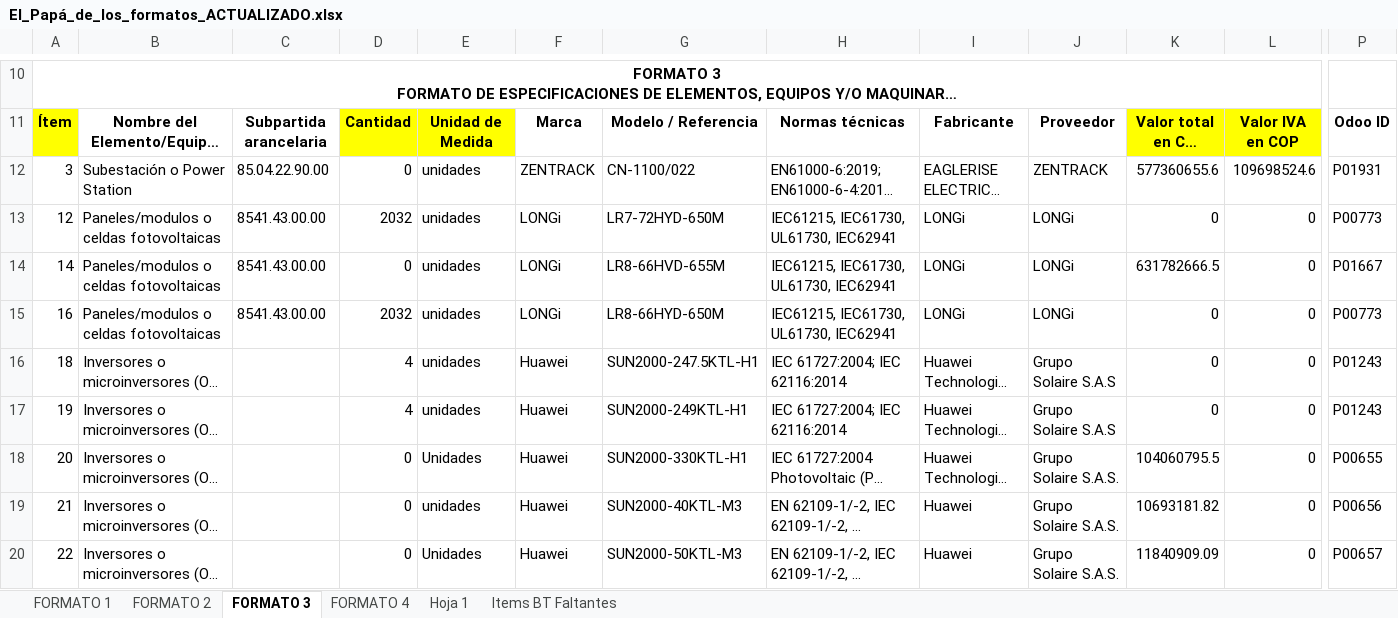
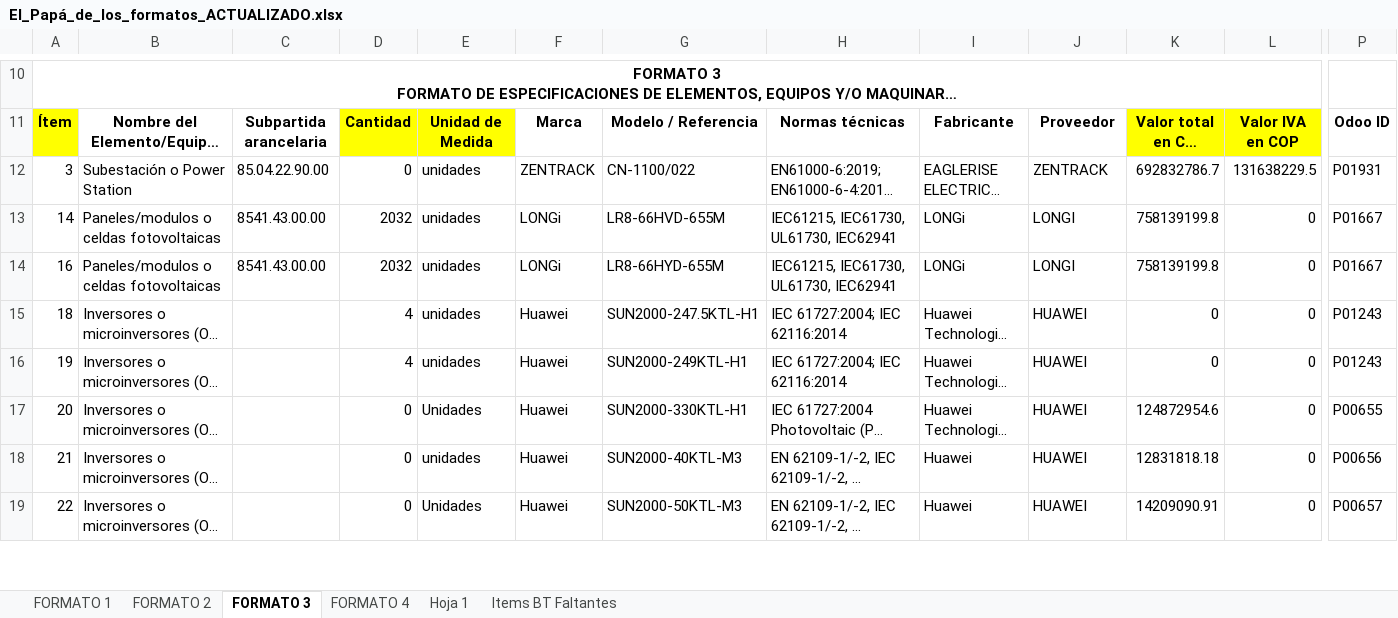
Before and after one commit to Nitsa9/Auto-BT, an Excel workbook: Formato 3/El_Papá_de_los_formatos_ACTUALIZADO.xlsx, sheet FORMATO 3, drawn as a sheet; only a part is shown, gaps mark what is left out; long unchanged cells end in …; values as stored, in another font and other column widths than the file's, no borders; charts and pictures not drawn; removed rows and columns are numbered as before the commit, all else as after; rows hold the shown columns only; the diff covers the shown part only; the diff names each change by its address in the sheet, - before the commit and + after, or states it on an @@ line.

```diff
--- a/Formato 3/El_Papá_de_los_formatos_ACTUALIZADO.xlsx (sheet FORMATO 3)
+++ b/Formato 3/El_Papá_de_los_formatos_ACTUALIZADO.xlsx (sheet FORMATO 3)
-K12: 577360655.6
+K12: 692832786.7
-L12: 109698524.6
+L12: 131638229.5
-row 13: 12 | Paneles/modulos o celdas fotovoltaicas | 8541.43.00.00 | 2032 | unidades | LONGi | LR7-72HYD-650M | IEC61215, IEC61730, UL61730, IEC62941 | LONGi | LONGi | 0 | 0 | P00773
-D13: 0
+D13: 2032
-J13:J14: LONGi
+J13:J14: LONGI
-K13: 631782666.5
+K13: 758139199.8
-G14: LR8-66HYD-650M
+G14: LR8-66HYD-655M
-K14: 0
+K14: 758139199.8
-P14: P00773
+P14: P01667
-J15:J16: Grupo Solaire S.A.S
+J15:J16: HUAWEI
-J17:J19: Grupo Solaire S.A.S.
+J17:J19: HUAWEI
-K17: 104060795.5
+K17: 124872954.6
-K18: 10693181.82
+K18: 12831818.18
-K19: 11840909.09
+K19: 14209090.91
```
Also changed, not shown: 7 added rows and 78 edited cells elsewhere in this sheet, charts or pictures, Formato 3/El_Papá_de_los_formatos_CON_ODOO.xlsx, 5 other files.
